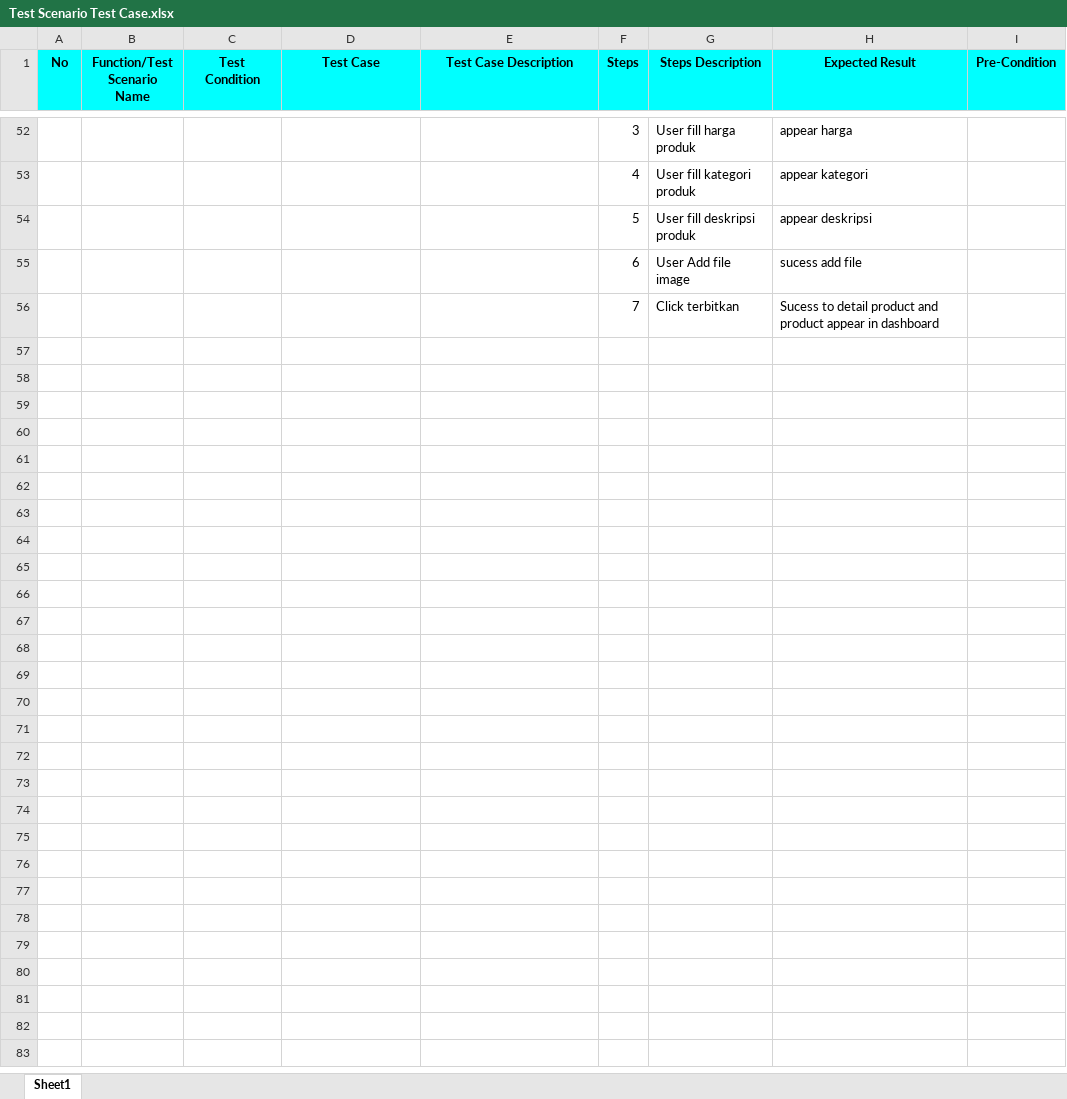
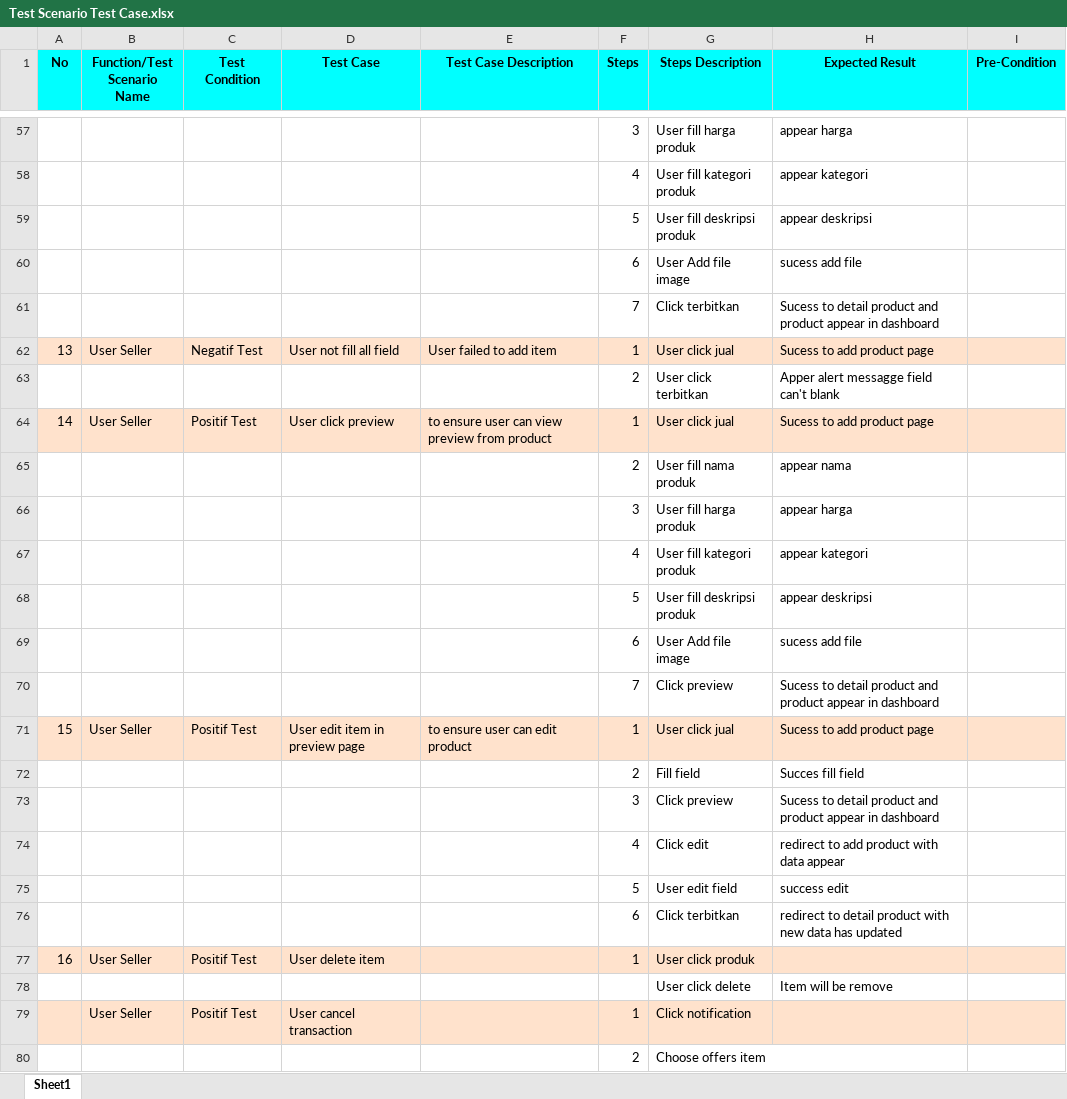
Before and after one commit to titaniaaa99/23001026_15_Nia_Challenge_Gold, an Excel workbook: Test Scenario Test Case.xlsx, sheet Sheet1, drawn as a sheet; only a part is shown, gaps mark what is left out; values as stored, in another font and other column widths than the file's, no borders; charts and pictures not drawn; the diff covers the shown part only; the diff names each change by its address in the sheet, - before the commit and + after, or states it on an @@ line.

Commit message:
- Update Test scenario - Update bug report

```diff
--- a/Test Scenario Test Case.xlsx (sheet Sheet1)
+++ b/Test Scenario Test Case.xlsx (sheet Sheet1)
+row 62: 13 | User Seller | Negatif Test | User not fill all field | User failed to add item | 1 | User click jual | Sucess to add product page
+row 63:  |  |  |  |  | 2 | User click terbitkan | Apper alert messagge field can't blank
+row 64: 14 | User Seller | Positif Test | User click preview | to ensure user can view preview from product | 1 | User click jual | Sucess to add product page
+row 65:  |  |  |  |  | 2 | User fill nama produk | appear nama
+row 66:  |  |  |  |  | 3 | User fill harga produk | appear harga
+row 67:  |  |  |  |  | 4 | User fill kategori produk | appear kategori
+row 68:  |  |  |  |  | 5 | User fill deskripsi produk | appear deskripsi
+row 69:  |  |  |  |  | 6 | User Add file image | sucess add file
+row 70:  |  |  |  |  | 7 | Click preview | Sucess to detail product and product appear in dashboard
+row 71: 15 | User Seller | Positif Test | User edit item in preview page | to ensure user can edit product | 1 | User click jual | Sucess to add product page
+row 72:  |  |  |  |  | 2 | Fill field | Succes fill field
+row 73:  |  |  |  |  | 3 | Click preview | Sucess to detail product and product appear in dashboard
+row 74:  |  |  |  |  | 4 | Click edit | redirect to add product with data appear
+row 75:  |  |  |  |  | 5 | User edit field | success edit
+row 76:  |  |  |  |  | 6 | Click terbitkan | redirect to detail product with new data has updated
+row 77: 16 | User Seller | Positif Test | User delete item |  | 1 | User click produk
+row 78:  |  |  |  |  |  | User click delete | Item will be remove
+row 79:  | User Seller | Positif Test | User cancel transaction |  | 1 | Click notification
+row 80:  |  |  |  |  | 2 | Choose offers item
```
Also changed, not shown: 23 added rows, 12 edited cells and cell formats elsewhere in this sheet, charts or pictures, 1 other file.
